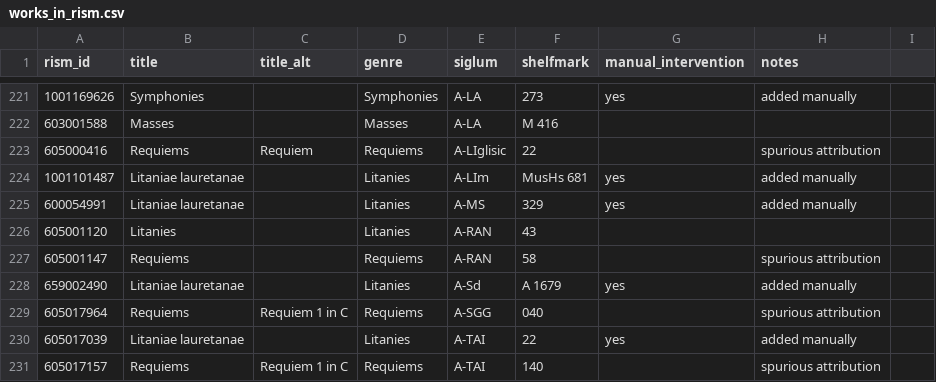
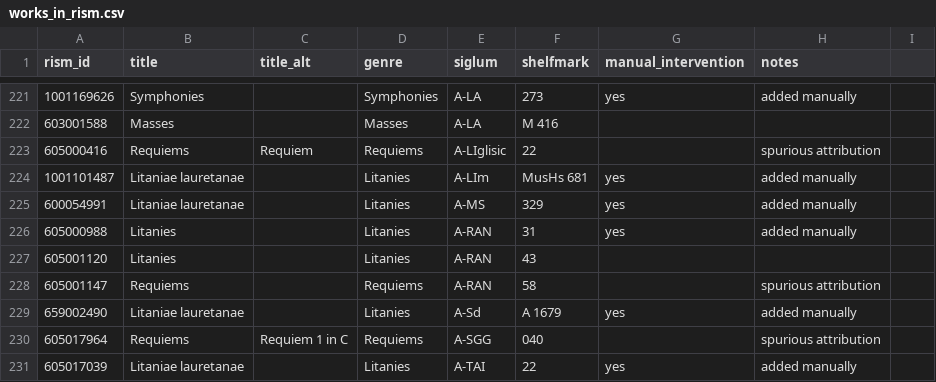
Before and after one commit to edition-esser-skala/werner-catalogue-of-works, a CSV file: data/works_in_rism.csv, drawn as a sheet; only a part is shown, gaps mark what is left out; the shorter side is filled out with more unchanged rows; the diff names each change by its address in the sheet, - before the commit and + after, or states it on an @@ line.

```diff
--- a/data/works_in_rism.csv
+++ b/data/works_in_rism.csv
+row 226: 605000988 | Litanies |  | Litanies | A-RAN | 31 | yes | added manually
```
Also changed, not shown: data/catalogue_works.csv, 1 other file.
